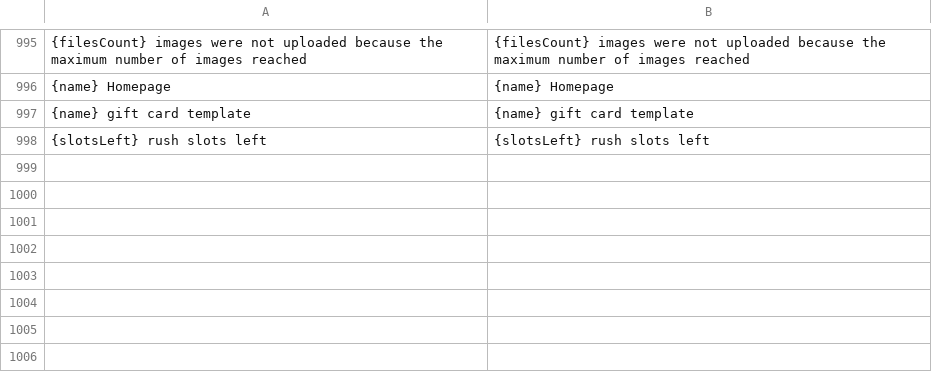
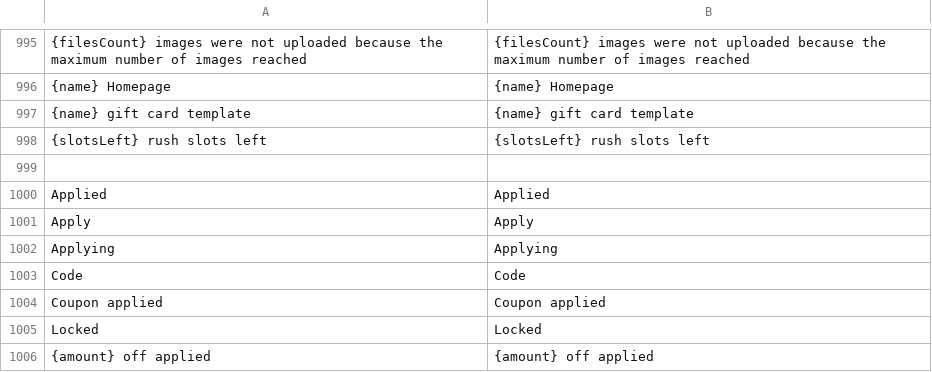
Before and after one commit to BudsiesApp/vsf-capybara, a CSV file: resource/i18n/en-US.csv, drawn as a sheet; only a part is shown, gaps mark what is left out; the diff names each change by its address in the sheet, - before the commit and + after, or states it on an @@ line.

Commit message:
Refs #36664: Cart Line Coupon Offer - tweak visual representation

```diff
--- a/resource/i18n/en-US.csv
+++ b/resource/i18n/en-US.csv
+row 999: (empty)
+row 1000: Applied | Applied
+row 1001: Apply | Apply
+row 1002: Applying | Applying
+row 1003: Code | Code
+row 1004: Coupon applied | Coupon applied
+row 1005: Locked | Locked
+row 1006: {amount} off applied | {amount} off applied
```
Also changed, not shown: 3 other files.
